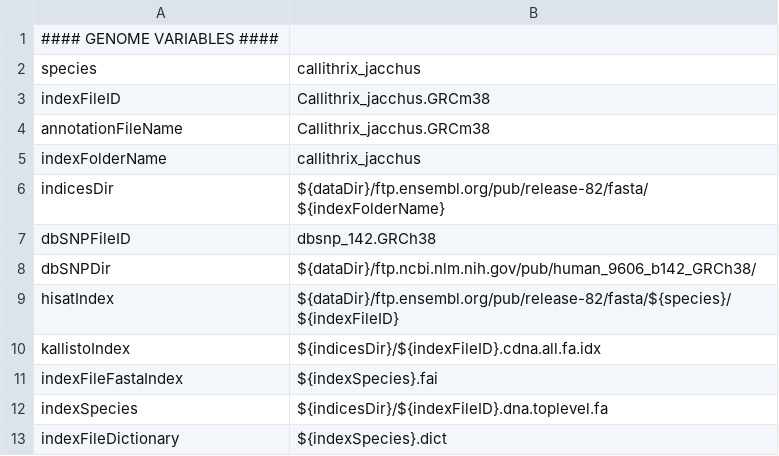
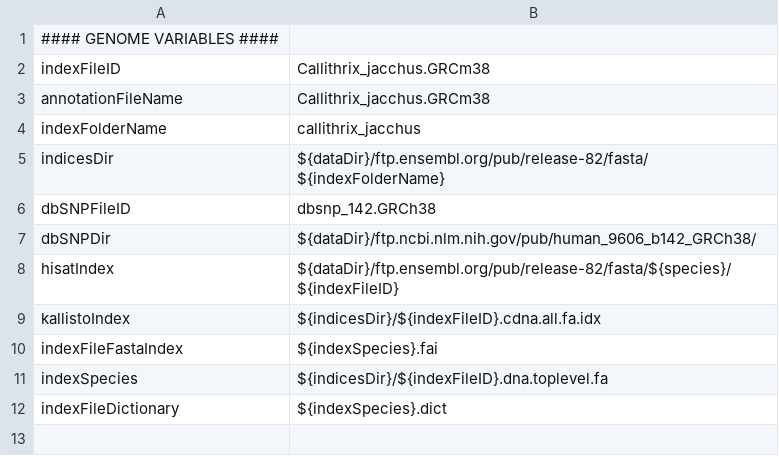
Before and after one commit to molgenis/NGS_RNA, a CSV file: parameters.callithrix_jacchus.csv, drawn as a sheet.

```diff
--- a/parameters.callithrix_jacchus.csv
+++ b/parameters.callithrix_jacchus.csv
@@ -1,3 +1,2 @@
 #### GENOME VARIABLES ####
-species,callithrix_jacchus
 indexFileID,Callithrix_jacchus.GRCm38
```
Also changed, not shown: parameters.homo_sapiens.csv, parameters.mus_musculus.csv, 5 other files.
